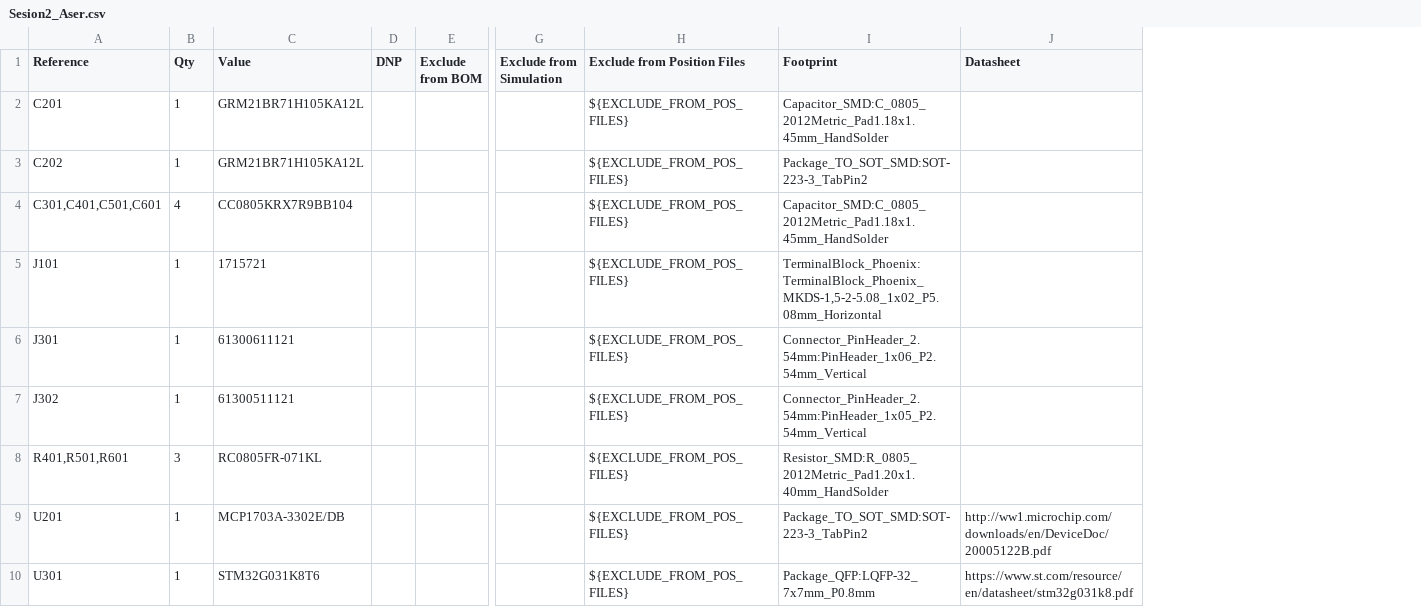
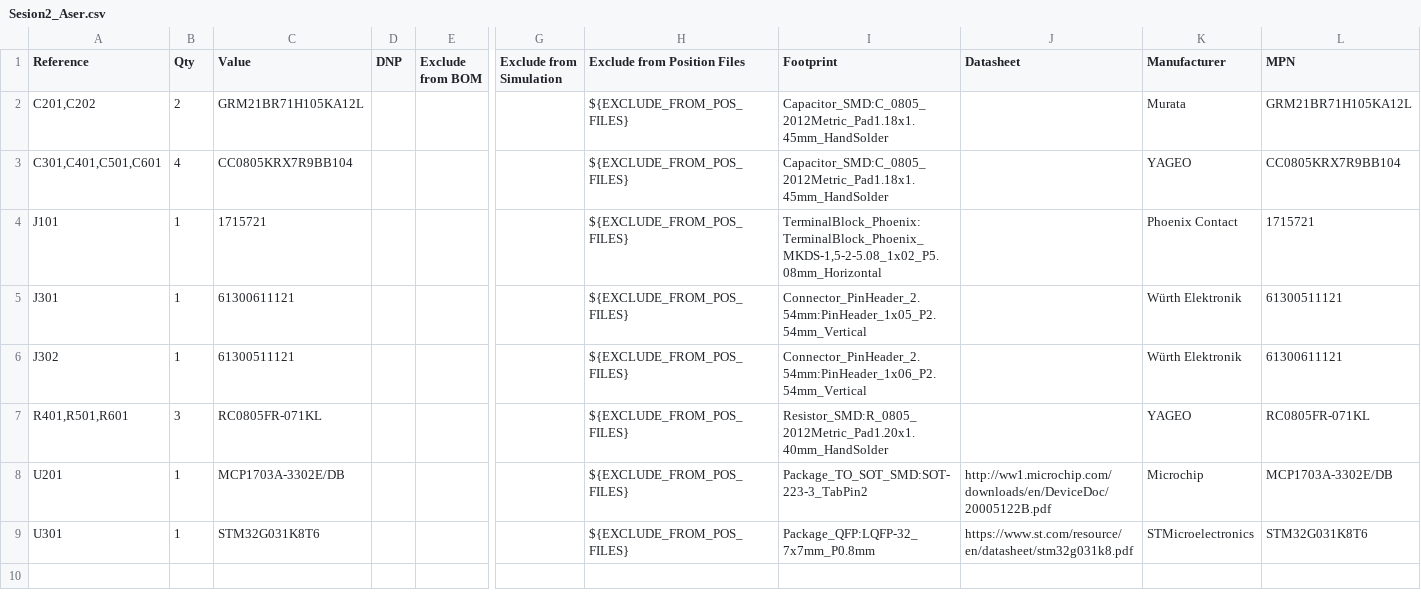
Before and after one commit to Public-University-of-Navarra/Sesion2_Aser, a CSV file: Sesion2_Aser.csv, drawn as a sheet; only a part is shown, gaps mark what is left out; removed rows and columns are numbered as before the commit, all else as after; rows hold the shown columns only; the diff names each change by its address in the sheet, - before the commit and + after, or states it on an @@ line.

```diff
--- a/Sesion2_Aser.csv
+++ b/Sesion2_Aser.csv
+column K (Manufacturer), rows 2-9: Murata | YAGEO | Phoenix Contact | Würth Elektronik | Würth Elektronik | YAGEO | Microchip | STMicroelectronics
+column L (MPN), rows 2-9: GRM21BR71H105KA12L | CC0805KRX7R9BB104 | 1715721 | 61300511121 | 61300611121 | RC0805FR-071KL | MCP1703A-3302E/DB | STM32G031K8T6
-A2 (Reference): C201
+A2 (Reference): C201,C202
-B2 (Qty): 1
+B2 (Qty): 2
-row 3: C202 | 1 | GRM21BR71H105KA12L |  |  |  | ${EXCLUDE_FROM_POS_FILES} | Package_TO_SOT_SMD:SOT-223-3_TabPin2
-I5 (Footprint): Connector_PinHeader_2.54mm:PinHeader_1x06_P2.54mm_Vertical
+I5 (Footprint): Connector_PinHeader_2.54mm:PinHeader_1x05_P2.54mm_Vertical
-I6 (Footprint): Connector_PinHeader_2.54mm:PinHeader_1x05_P2.54mm_Vertical
+I6 (Footprint): Connector_PinHeader_2.54mm:PinHeader_1x06_P2.54mm_Vertical
```
Also changed, not shown: 5 other files.
